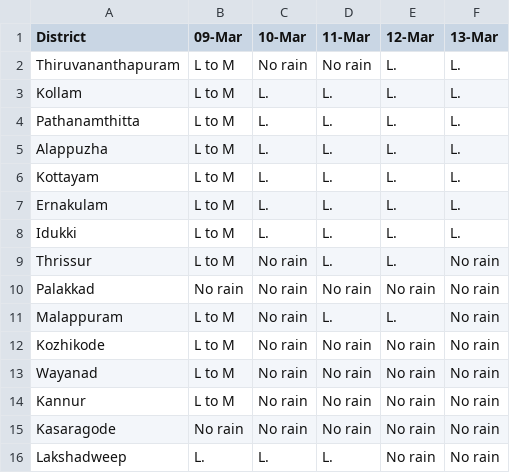
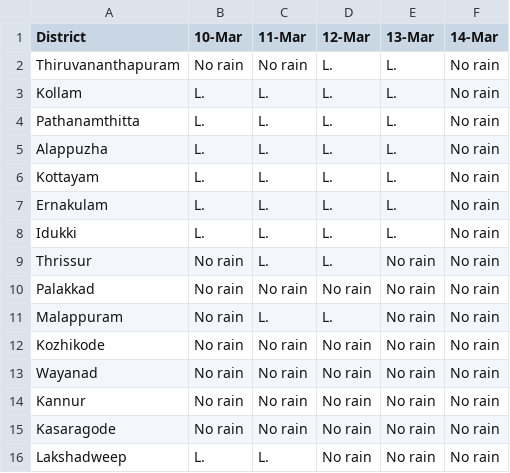
Before and after one commit to Open-Oven/kerala-weather-collector, a CSV file: data/weather_warn.csv, drawn as a sheet; removed rows and columns are numbered as before the commit, all else as after; the diff names each change by its address in the sheet, - before the commit and + after, or states it on an @@ line.

```diff
--- a/data/weather_warn.csv
+++ b/data/weather_warn.csv
-column B (09-Mar), rows 2-16: L to M | L to M | L to M | L to M | L to M | L to M | L to M | L to M | No rain | L to M | L to M | L to M | L to M | No rain | L.
+column F (14-Mar), rows 2-16: all No rain
```
Also changed, not shown: docs/data/weather_warn.csv, 1 other file.
